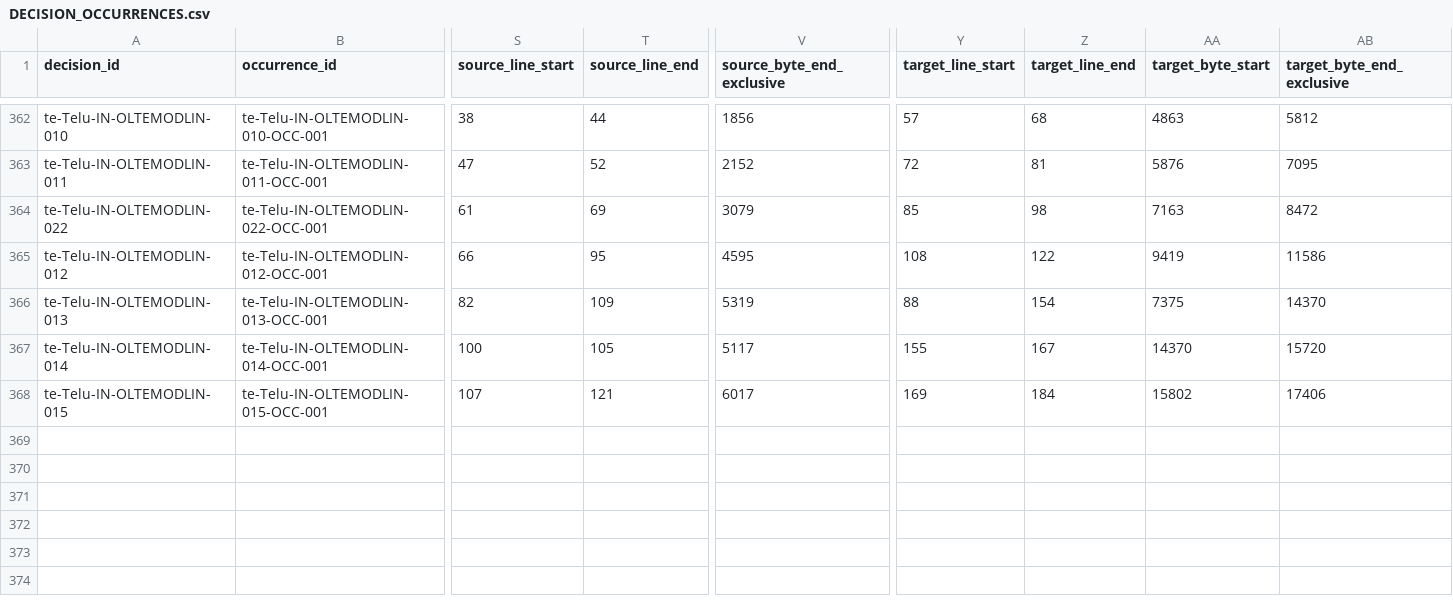
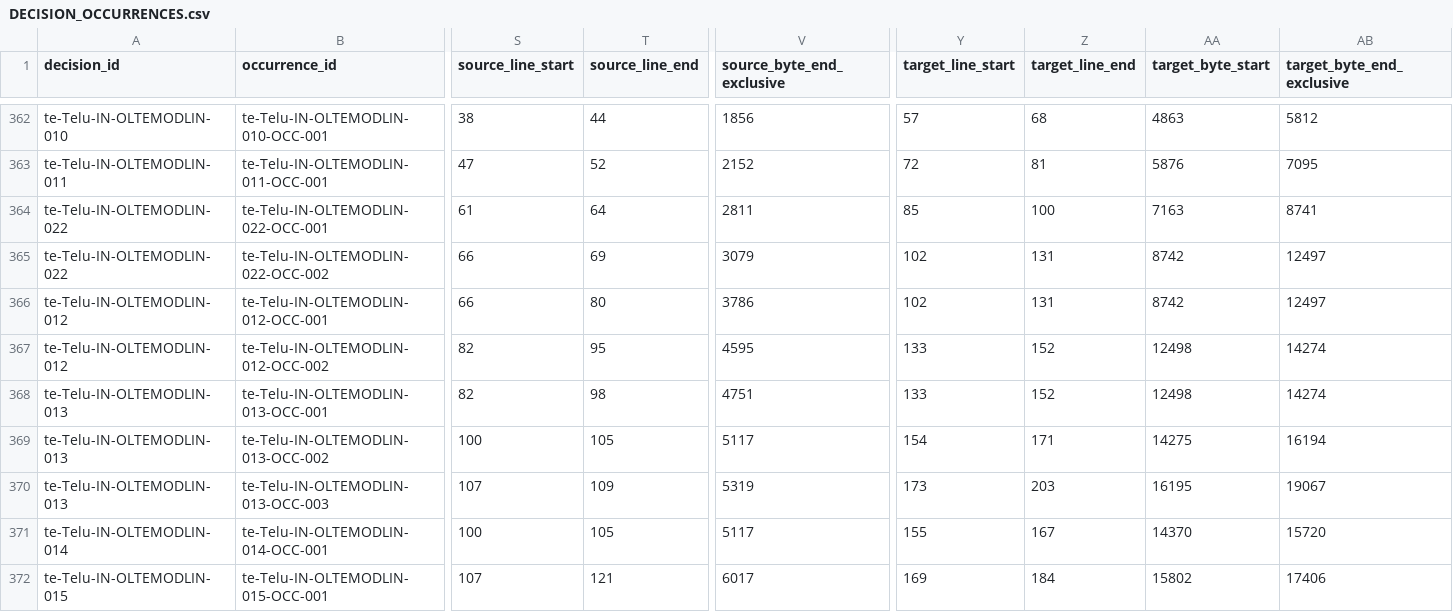
Before and after one commit to KokunoYumeto/OpenLogic-te-Telu-IN, a CSV file: evidence/DECISION_OCCURRENCES.csv, drawn as a sheet; only a part is shown, gaps mark what is left out; addresses are those after the commit; rows hold the shown columns only; the diff names each change by its address in the sheet, - before the commit and + after, or states it on an @@ line.

Commit message:
Fix Lindstrom correction occurrence links

```diff
--- a/evidence/DECISION_OCCURRENCES.csv
+++ b/evidence/DECISION_OCCURRENCES.csv
-T364 (source_line_end): 69
+T364 (source_line_end): 64
-V364 (source_byte_end_exclusive): 3079
+V364 (source_byte_end_exclusive): 2811
-Z364 (target_line_end): 98
+Z364 (target_line_end): 100
-AB364 (target_byte_end_exclusive): 8472
+AB364 (target_byte_end_exclusive): 8741
+row 365: te-Telu-IN-OLTEMODLIN-022 | te-Telu-IN-OLTEMODLIN-022-OCC-002 | 66 | 69 | 3079 | 102 | 131 | 8742 | 12497
-T366 (source_line_end): 95
+T366 (source_line_end): 80
-V366 (source_byte_end_exclusive): 4595
+V366 (source_byte_end_exclusive): 3786
-Y366 (target_line_start): 108
+Y366 (target_line_start): 102
-Z366 (target_line_end): 122
+Z366 (target_line_end): 131
-AA366 (target_byte_start): 9419
+AA366 (target_byte_start): 8742
-AB366 (target_byte_end_exclusive): 11586
+AB366 (target_byte_end_exclusive): 12497
+row 367: te-Telu-IN-OLTEMODLIN-012 | te-Telu-IN-OLTEMODLIN-012-OCC-002 | 82 | 95 | 4595 | 133 | 152 | 12498 | 14274
-T368 (source_line_end): 109
+T368 (source_line_end): 98
-V368 (source_byte_end_exclusive): 5319
+V368 (source_byte_end_exclusive): 4751
-Y368 (target_line_start): 88
+Y368 (target_line_start): 133
-Z368 (target_line_end): 154
+Z368 (target_line_end): 152
-AA368 (target_byte_start): 7375
+AA368 (target_byte_start): 12498
-AB368 (target_byte_end_exclusive): 14370
+AB368 (target_byte_end_exclusive): 14274
+row 369: te-Telu-IN-OLTEMODLIN-013 | te-Telu-IN-OLTEMODLIN-013-OCC-002 | 100 | 105 | 5117 | 154 | 171 | 14275 | 16194
+row 370: te-Telu-IN-OLTEMODLIN-013 | te-Telu-IN-OLTEMODLIN-013-OCC-003 | 107 | 109 | 5319 | 173 | 203 | 16195 | 19067
```
Also changed, not shown: evidence/EXPERT_REVIEW_OCCURRENCES.csv, 13 other files.
